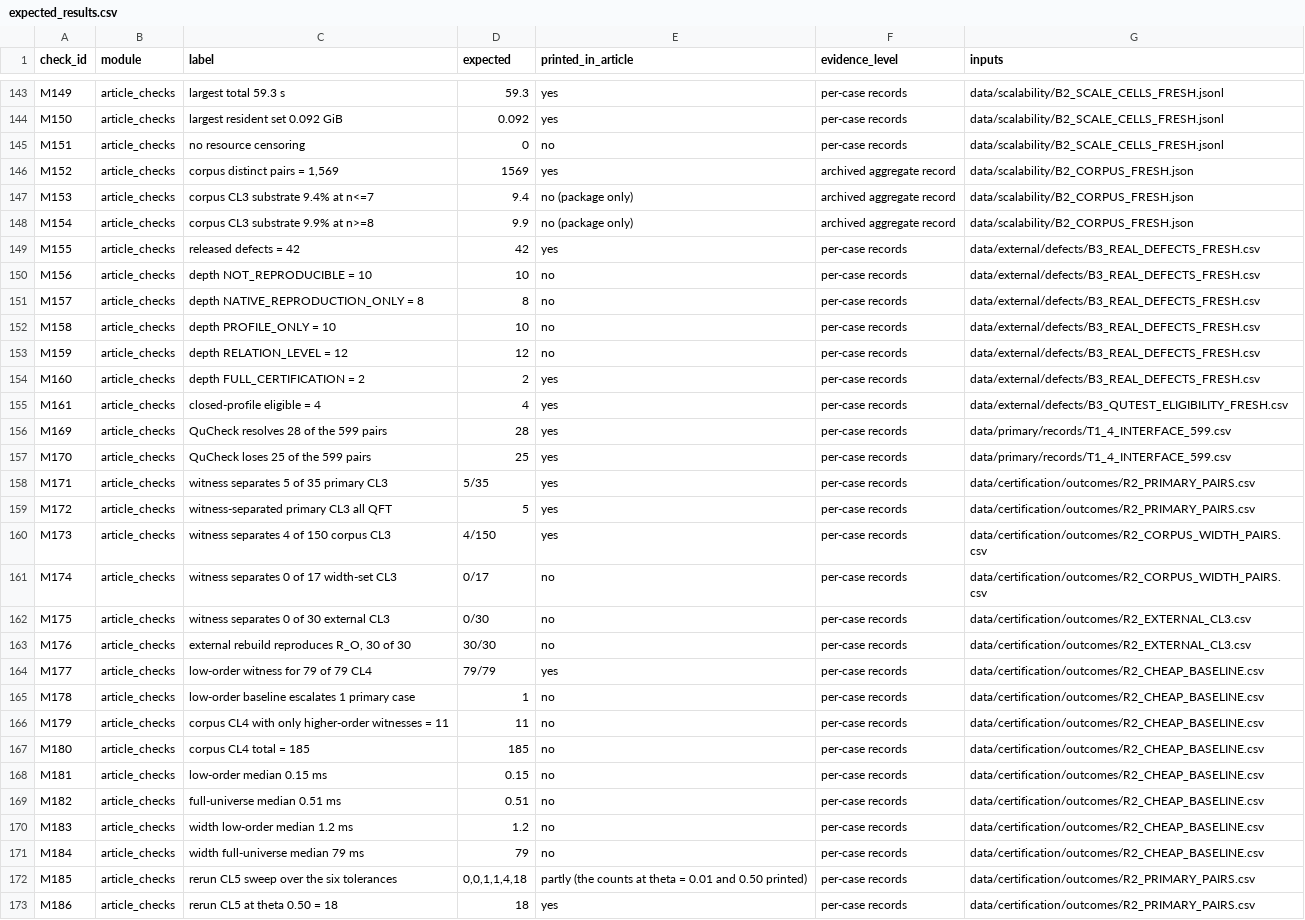
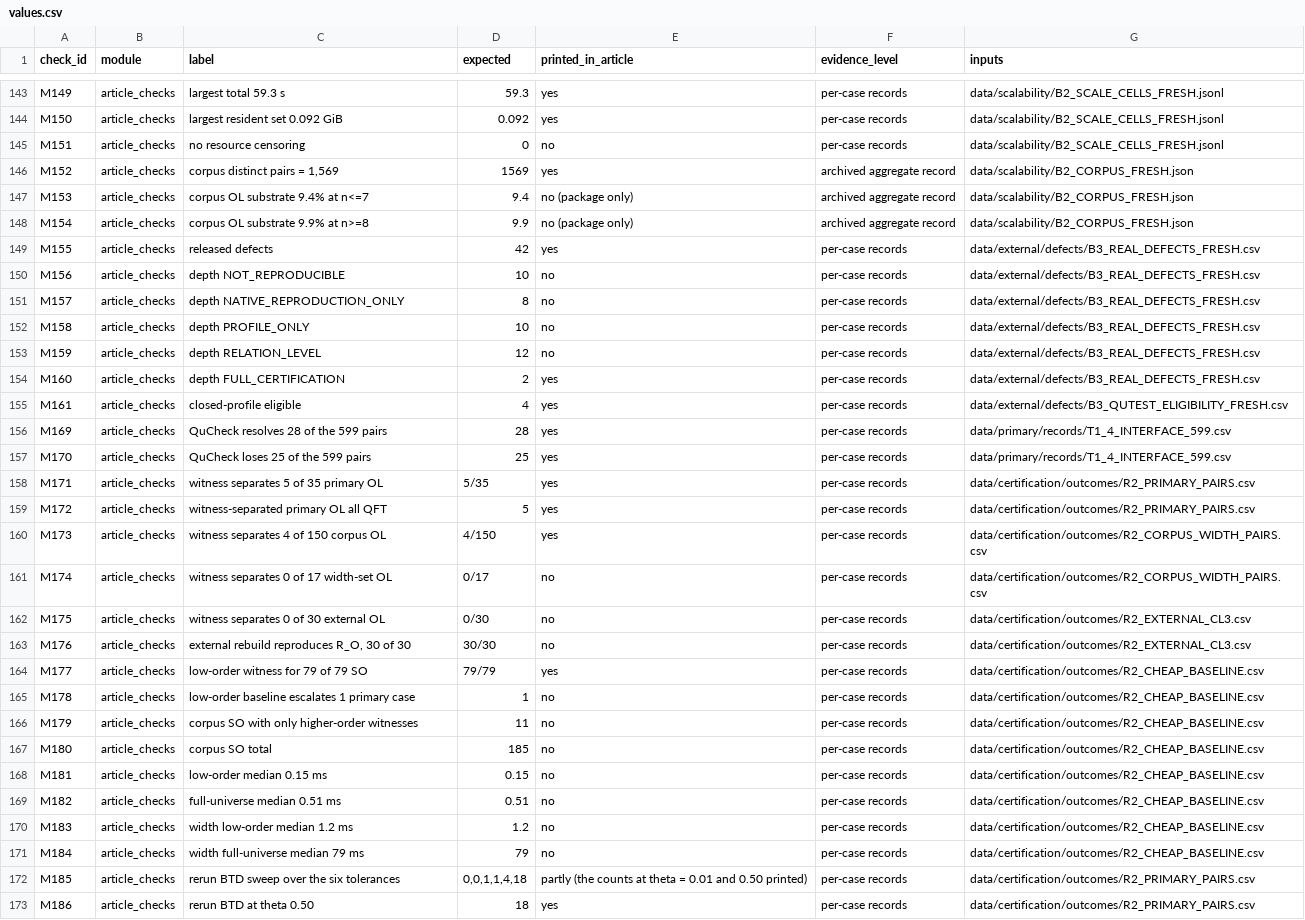
Before and after one commit to Bossy-Ye/QSURVDIAG, a CSV file: expected/values.csv (was expected/expected_results.csv), drawn as a sheet; only a part is shown, gaps mark what is left out; the diff covers the shown part only; the diff names each change by its address in the sheet, - before the commit and + after, or states it on an @@ line.

Commit message:
Check labels in the article's terms; expected/values.csv and expected/experiments.csv; README.md and docs/protocols.md aligned with the article

```diff
--- a/expected/expected_results.csv
+++ b/expected/values.csv
-C147 (label): corpus CL3 substrate 9.4% at n<=7
+C147 (label): corpus OL substrate 9.4% at n<=7
-C148 (label): corpus CL3 substrate 9.9% at n>=8
+C148 (label): corpus OL substrate 9.9% at n>=8
-C149 (label): released defects = 42
+C149 (label): released defects
-C150 (label): depth NOT_REPRODUCIBLE = 10
+C150 (label): depth NOT_REPRODUCIBLE
-C151 (label): depth NATIVE_REPRODUCTION_ONLY = 8
+C151 (label): depth NATIVE_REPRODUCTION_ONLY
-C152 (label): depth PROFILE_ONLY = 10
+C152 (label): depth PROFILE_ONLY
-C153 (label): depth RELATION_LEVEL = 12
+C153 (label): depth RELATION_LEVEL
-C154 (label): depth FULL_CERTIFICATION = 2
+C154 (label): depth FULL_CERTIFICATION
-C155 (label): closed-profile eligible = 4
+C155 (label): closed-profile eligible
-C158 (label): witness separates 5 of 35 primary CL3
+C158 (label): witness separates 5 of 35 primary OL
-C159 (label): witness-separated primary CL3 all QFT
+C159 (label): witness-separated primary OL all QFT
-C160 (label): witness separates 4 of 150 corpus CL3
+C160 (label): witness separates 4 of 150 corpus OL
-C161 (label): witness separates 0 of 17 width-set CL3
+C161 (label): witness separates 0 of 17 width-set OL
-C162 (label): witness separates 0 of 30 external CL3
+C162 (label): witness separates 0 of 30 external OL
-C164 (label): low-order witness for 79 of 79 CL4
+C164 (label): low-order witness for 79 of 79 SO
-C166 (label): corpus CL4 with only higher-order witnesses = 11
+C166 (label): corpus SO with only higher-order witnesses
-C167 (label): corpus CL4 total = 185
+C167 (label): corpus SO total
-C172 (label): rerun CL5 sweep over the six tolerances
+C172 (label): rerun BTD sweep over the six tolerances
-C173 (label): rerun CL5 at theta 0.50 = 18
+C173 (label): rerun BTD at theta 0.50
```
Also changed, not shown: 115 edited cells elsewhere in this file, expected/experiments.csv, provenance/LICENSE_MAP.csv, 13 other files.
